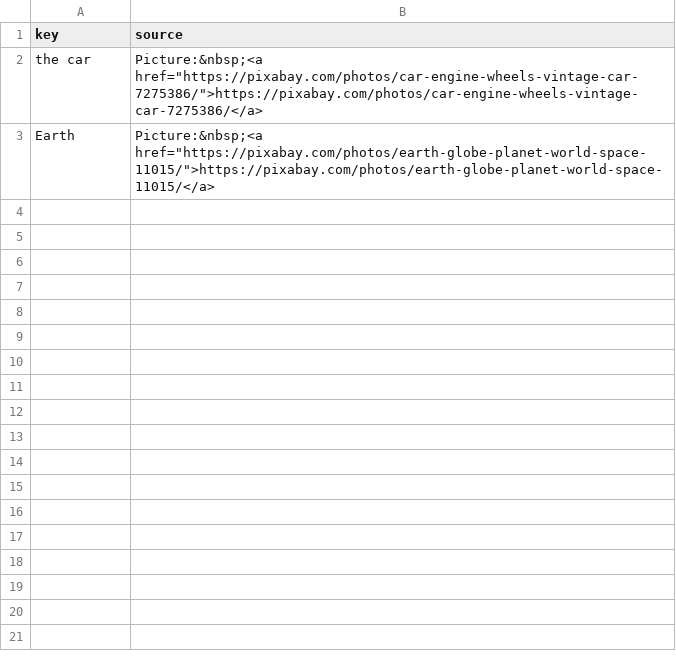
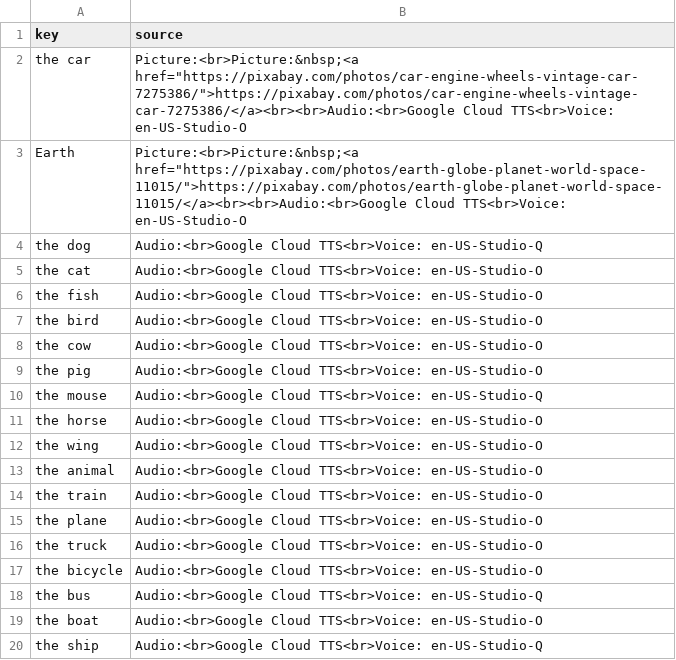
Before and after one commit to ankilangs/ankilangs, a CSV file: src/data/generated/625_words-from-de_de-to-en_us.csv, drawn as a sheet; only a part is shown; the diff covers the shown part only.

Commit message:
dev: update all generated files

```diff
--- a/src/data/generated/625_words-from-de_de-to-en_us.csv
+++ b/src/data/generated/625_words-from-de_de-to-en_us.csv
@@ -1,3 +1,20 @@
 key,source
-the car,"Picture:&nbsp;<a href=""https://pixabay.com/photos/car-engine-wheels-vintage-car-7275386/"">https://pixabay.com/photos/car-engine-wheels-vintage-car-7275386/</a>"
-Earth,"Picture:&nbsp;<a href=""https://pixabay.com/photos/earth-globe-planet-world-space-11015/"">https://pixabay.com/photos/earth-globe-planet-world-space-11015/</a>"
+the car,"Picture:<br>Picture:&nbsp;<a href=""https://pixabay.com/photos/car-engine-wheels-vintage-car-7275386/"">https://pixabay.com/photos/car-engine-wheels-vintage-car-7275386/</a><br><br>Audio:<br>Google Cloud TTS<br>Voice: en-US-Studio-O"
+Earth,"Picture:<br>Picture:&nbsp;<a href=""https://pixabay.com/photos/earth-globe-planet-world-space-11015/"">https://pixabay.com/photos/earth-globe-planet-world-space-11015/</a><br><br>Audio:<br>Google Cloud TTS<br>Voice: en-US-Studio-O"
+the dog,Audio:<br>Google Cloud TTS<br>Voice: en-US-Studio-Q
+the cat,Audio:<br>Google Cloud TTS<br>Voice: en-US-Studio-O
+the fish,Audio:<br>Google Cloud TTS<br>Voice: en-US-Studio-O
+the bird,Audio:<br>Google Cloud TTS<br>Voice: en-US-Studio-O
+the cow,Audio:<br>Google Cloud TTS<br>Voice: en-US-Studio-O
+the pig,Audio:<br>Google Cloud TTS<br>Voice: en-US-Studio-O
+the mouse,Audio:<br>Google Cloud TTS<br>Voice: en-US-Studio-Q
+the horse,Audio:<br>Google Cloud TTS<br>Voice: en-US-Studio-O
+the wing,Audio:<br>Google Cloud TTS<br>Voice: en-US-Studio-O
+the animal,Audio:<br>Google Cloud TTS<br>Voice: en-US-Studio-O
+the train,Audio:<br>Google Cloud TTS<br>Voice: en-US-Studio-O
+the plane,Audio:<br>Google Cloud TTS<br>Voice: en-US-Studio-O
+the truck,Audio:<br>Google Cloud TTS<br>Voice: en-US-Studio-O
+the bicycle,Audio:<br>Google Cloud TTS<br>Voice: en-US-Studio-O
+the bus,Audio:<br>Google Cloud TTS<br>Voice: en-US-Studio-Q
+the boat,Audio:<br>Google Cloud TTS<br>Voice: en-US-Studio-O
+the ship,Audio:<br>Google Cloud TTS<br>Voice: en-US-Studio-Q
```
Also changed, not shown: 49 added rows elsewhere in this file, src/data/generated/625_words-from-de_de-to-es_es.csv, src/data/generated/625_words-from-de_de-to-fr_fr.csv, 7 other files.
